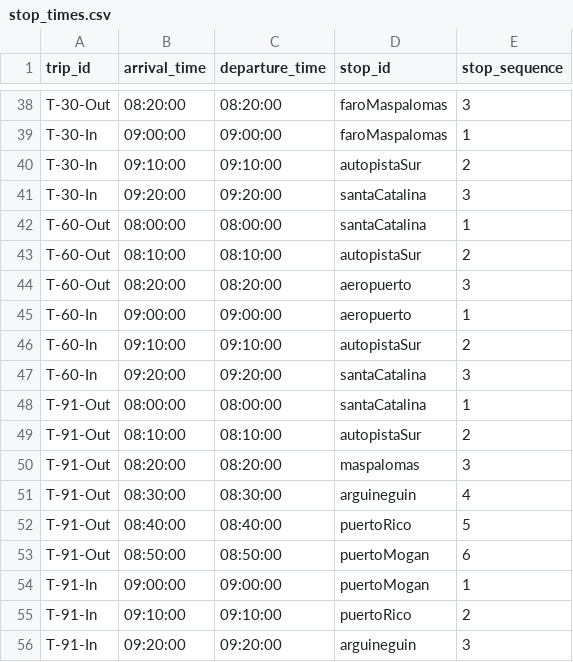
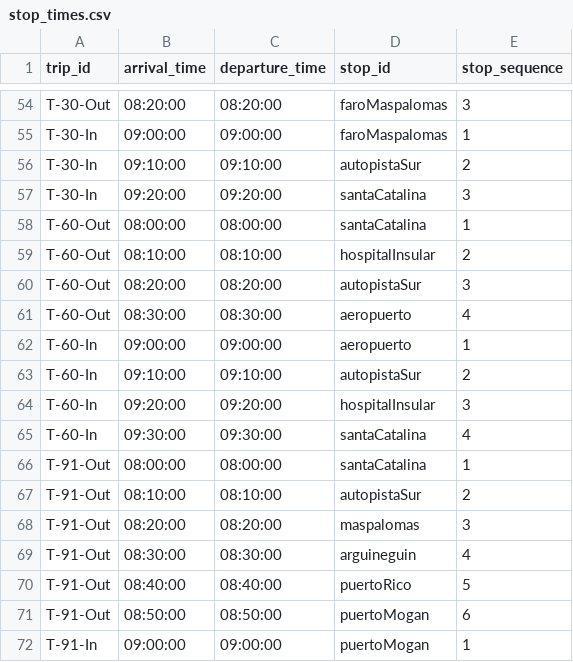
Before and after one commit to DevOrtega/portfolio, a CSV file: gtfs/global/stop_times.csv, drawn as a sheet; only a part is shown, gaps mark what is left out; the shorter side is filled out with more unchanged rows; the diff covers the shown part only.

Commit message:
fix(guaguas): improve global route polylines by adding intermediate stops
    - Add intermediate stops (Hospital Insular, Melenara, Arinaga, Juan Grande, El Veril, Bañaderos) to GenerateGlobalGtfs.
    - Update route definitions to include these waypoints, forcing OSRM to follow the correct highway paths.
    - Regenerate Global GTFS files with improved density.

```diff
--- a/gtfs/global/stop_times.csv
+++ b/gtfs/global/stop_times.csv
@@ -42,7 +58,9 @@ T-30-In,09:20:00,09:20:00,santaCatalina,3
 T-60-Out,08:00:00,08:00:00,santaCatalina,1
-T-60-Out,08:10:00,08:10:00,autopistaSur,2
-T-60-Out,08:20:00,08:20:00,aeropuerto,3
+T-60-Out,08:10:00,08:10:00,hospitalInsular,2
+T-60-Out,08:20:00,08:20:00,autopistaSur,3
+T-60-Out,08:30:00,08:30:00,aeropuerto,4
 T-60-In,09:00:00,09:00:00,aeropuerto,1
 T-60-In,09:10:00,09:10:00,autopistaSur,2
-T-60-In,09:20:00,09:20:00,santaCatalina,3
+T-60-In,09:20:00,09:20:00,hospitalInsular,3
+T-60-In,09:30:00,09:30:00,santaCatalina,4
 T-91-Out,08:00:00,08:00:00,santaCatalina,1
```
Also changed, not shown: 18 added rows and 30 edited cells elsewhere in this file, gtfs/global/stops.csv, 1 other file.
